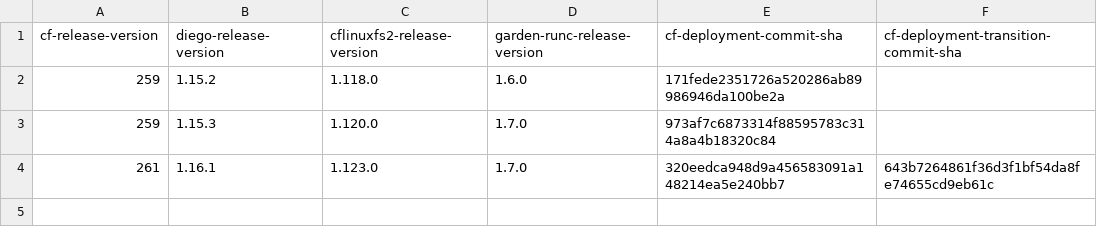
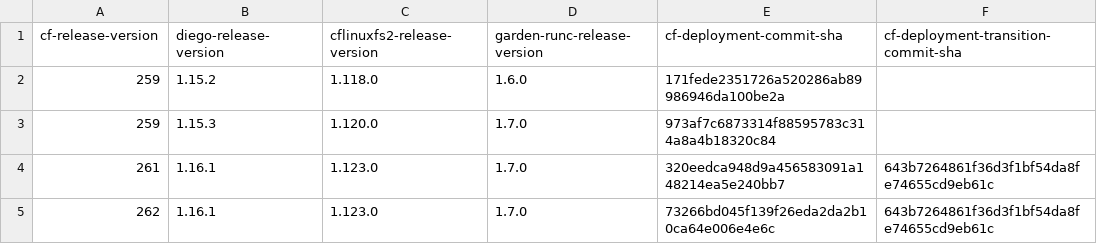
Before and after one commit to cloudfoundry-attic/cf-deployment-transition-compatibility, a CSV file: transition-compatibility.csv, drawn as a sheet.

Commit message:
Update transition-compatibility.csv

```diff
--- a/transition-compatibility.csv
+++ b/transition-compatibility.csv
@@ -4 +4,2 @@ cf-release-version,diego-release-version,cflinuxfs2-release-version,garden-runc-
 261,1.16.1,1.123.0,1.7.0,320eedca948d9a456583091a148214ea5e240bb7,643b7264861f36d3f1bf54da8fe74655cd9eb61c
+262,1.16.1,1.123.0,1.7.0,73266bd045f139f26eda2da2b10ca64e006e4e6c,643b7264861f36d3f1bf54da8fe74655cd9eb61c
```
